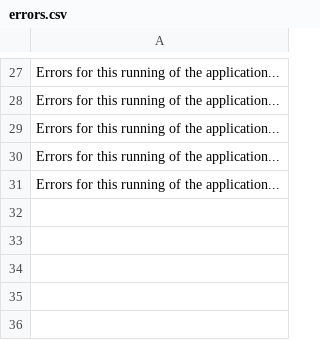
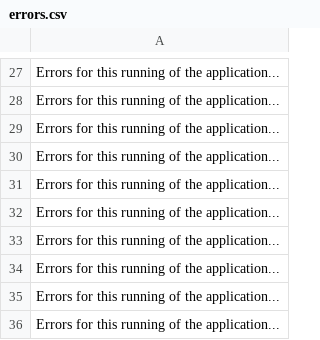
Before and after one commit to Brandeis-Library/Website_Scraper_Faculty_Guide, a CSV file: updating_researchers/errors.csv, drawn as a sheet; only a part is shown, gaps mark what is left out; the diff names each change by its address in the sheet, - before the commit and + after, or states it on an @@ line.

```diff
--- a/updating_researchers/errors.csv
+++ b/updating_researchers/errors.csv
+row 32: Errors for this running of the application...
+row 33: Errors for this running of the application...
+row 34: Errors for this running of the application...
+row 35: Errors for this running of the application...
+row 36: Errors for this running of the application...
```
Also changed, not shown: 2 other files.
